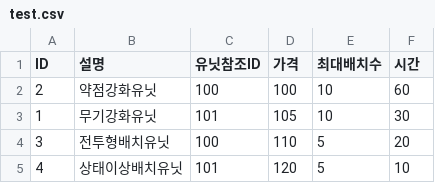
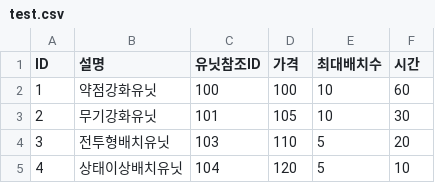
Before and after one commit to junbo-shim/MiniProject_VRTower, a CSV file: VRTowerDefense/Assets/01. GameMain/Resources/CSVData/test.csv, drawn as a sheet.

```diff
--- a/VRTowerDefense/Assets/01. GameMain/Resources/CSVData/test.csv
+++ b/VRTowerDefense/Assets/01. GameMain/Resources/CSVData/test.csv
@@ -1,5 +1,5 @@
 ID,설명,유닛참조ID,가격,최대배치수,시간
-2,약점강화유닛,100,100,10,60
-1,무기강화유닛,101,105,10,30
-3,전투형배치유닛,100,110,5,20
-4,상태이상배치유닛,101,120,5,10
+1,약점강화유닛,100,100,10,60
+2,무기강화유닛,101,105,10,30
+3,전투형배치유닛,103,110,5,20
+4,상태이상배치유닛,104,120,5,10
```
Also changed, not shown: 25 other files.
